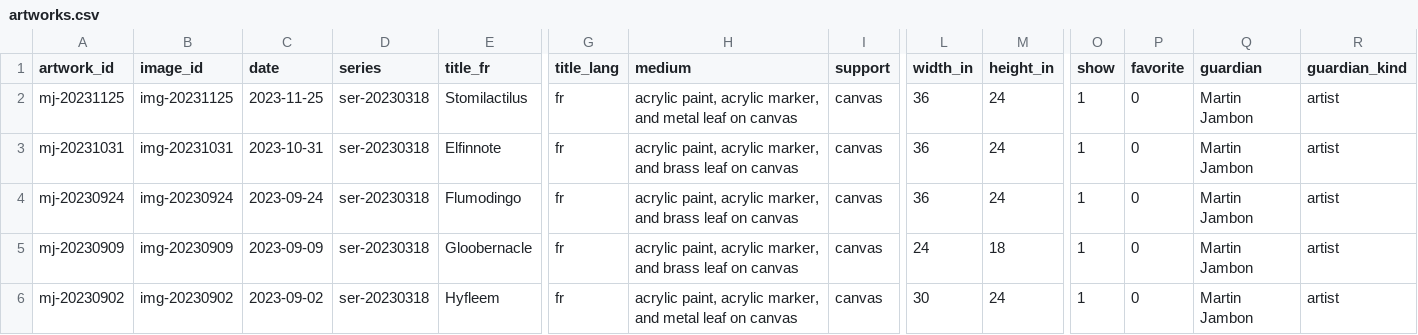
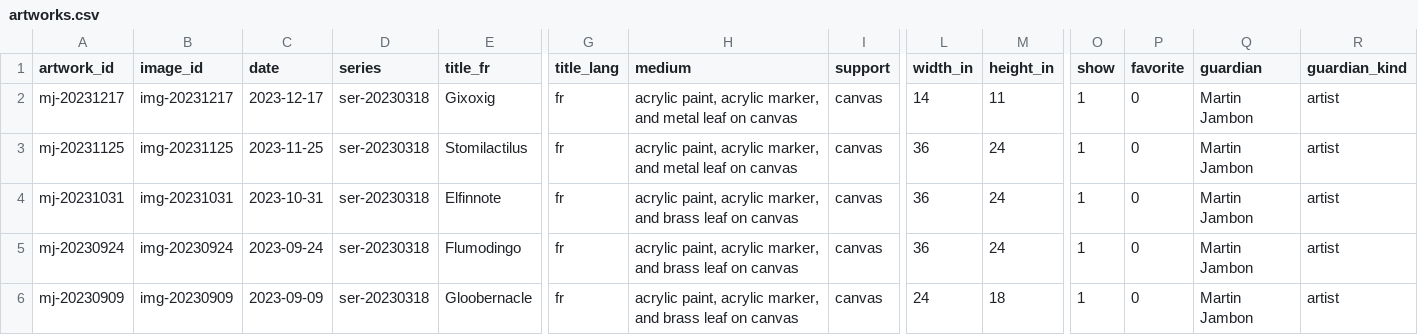
Before and after one commit to mjambon/martinj, a CSV file: src/artworks.csv, drawn as a sheet; only a part is shown, gaps mark what is left out; the shorter side is filled out with more unchanged rows; rows hold the shown columns only; the diff names each change by its address in the sheet, - before the commit and + after, or states it on an @@ line.

```diff
--- a/src/artworks.csv
+++ b/src/artworks.csv
+row 2: mj-20231217 | img-20231217 | 2023-12-17 | ser-20230318 | Gixoxig | fr | acrylic paint, acrylic marker, and metal leaf on canvas | canvas | 14 | 11 | 1 | 0 | Martin Jambon | artist
```
Also changed, not shown: 18 other files.
